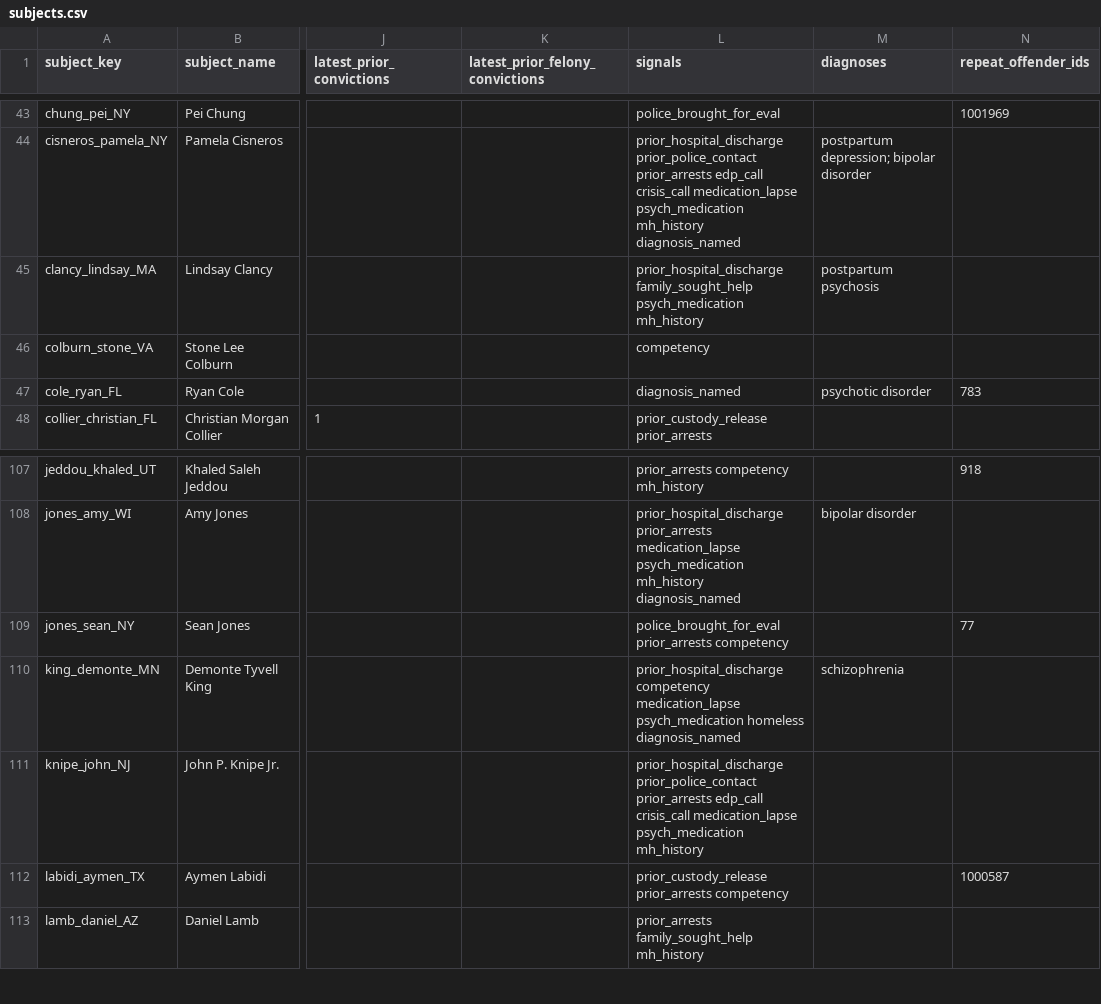
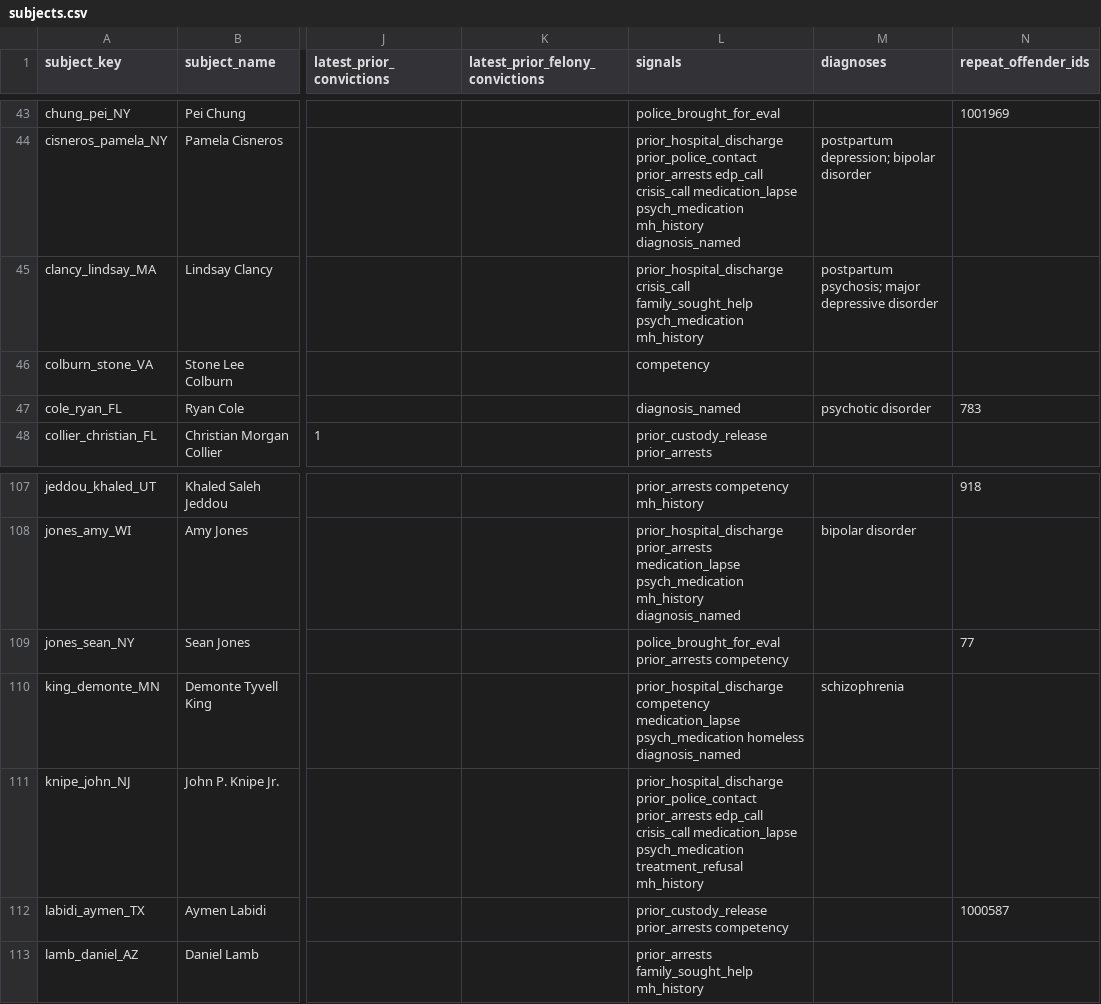
Before and after one commit to Manhattan-Institute-Labs/preventable-tragedies, a CSV file: smi/data/subjects.csv, drawn as a sheet; only a part is shown, gaps mark what is left out; the diff names each change by its address in the sheet, - before the commit and + after, or states it on an @@ line.

```diff
--- a/smi/data/subjects.csv
+++ b/smi/data/subjects.csv
-L45 (signals): prior_hospital_discharge family_sought_help psych_medication…
+L45 (signals): prior_hospital_discharge crisis_call family_sought_help psych_medication…
-M45 (diagnoses): postpartum psychosis
+M45 (diagnoses): postpartum psychosis; major depressive disorder
-L111 (signals): …medication_lapse psych_medication mh_history
+L111 (signals): …medication_lapse psych_medication treatment_refusal mh_history
```
Also changed, not shown: database/data/daily_adds.csv, database/data/stories.csv, 12 other files.
